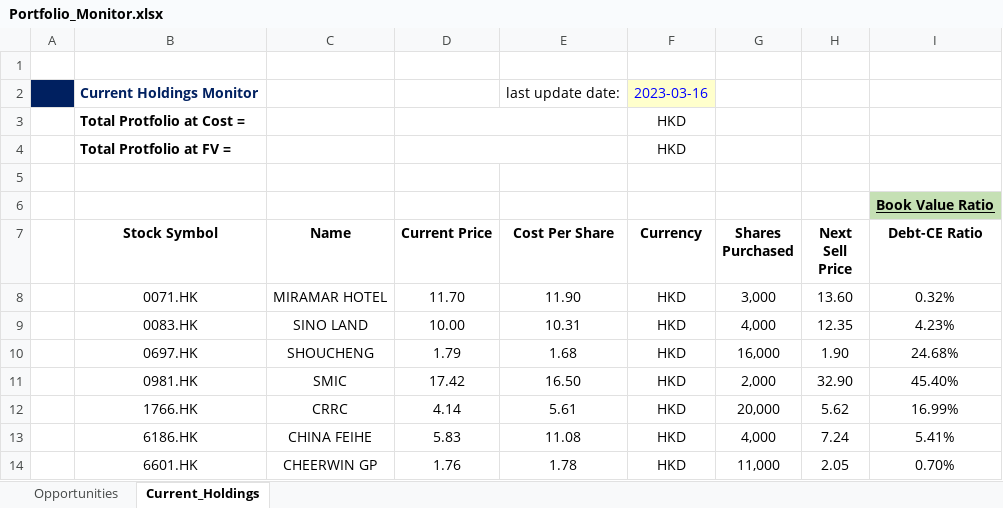
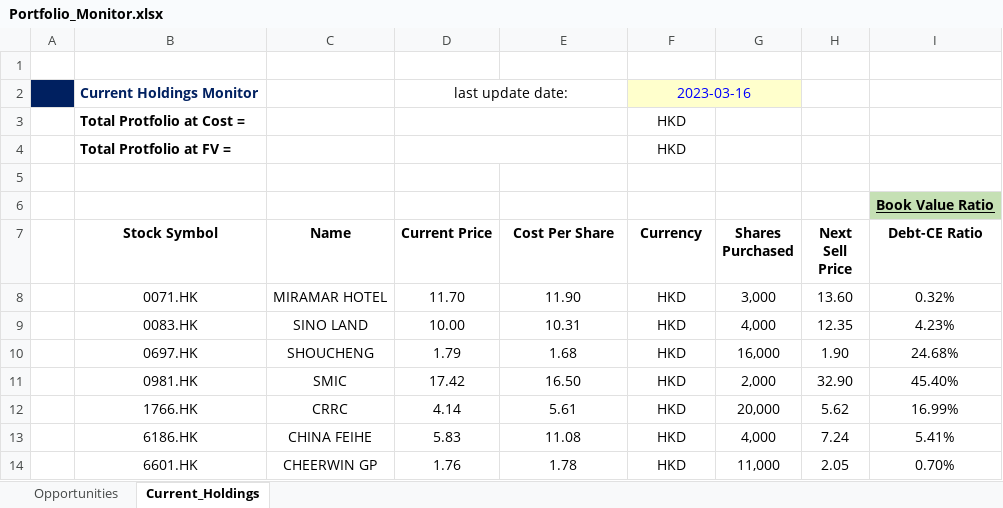
Before and after one commit to JerryChenz/Invest_Proc_v2, an Excel workbook: financial_models/Opportunities/Monitor/Portfolio_Monitor.xlsx, sheet Current_Holdings, drawn as a sheet; only a part is shown; values as stored, in another font and other column widths than the file's, no borders; the diff names each change by its address in the sheet, - before the commit and + after, or states it on an @@ line.

```diff
--- a/financial_models/Opportunities/Monitor/Portfolio_Monitor.xlsx (sheet Current_Holdings)
+++ b/financial_models/Opportunities/Monitor/Portfolio_Monitor.xlsx (sheet Current_Holdings)
-D2 (Current Price): (empty)
+D2 (Current Price): last update date:
+D2:E2 merged
-E2 (Cost Per Share): last update date:
+E2 (Cost Per Share): (empty)
+F2:G2 merged
-G2 fill: none
+G2 fill: #FFFFCC
```
Also changed, not shown: sheet Opportunities.
